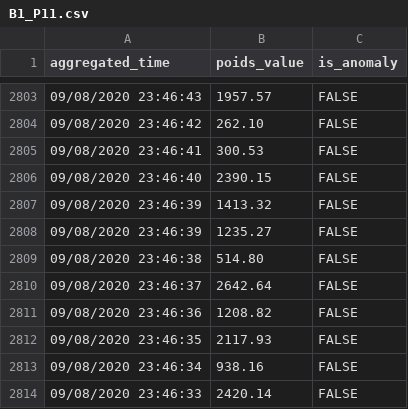
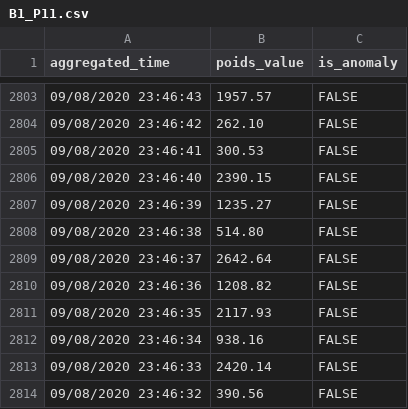
Before and after one commit to Maxerived/SSEPythonFlask_MonitIntel, a CSV file: devices_data/B1_P11.csv, drawn as a sheet; only a part is shown, gaps mark what is left out; the shorter side is filled out with more unchanged rows; the diff names each change by its address in the sheet, - before the commit and + after, or states it on an @@ line.

```diff
--- a/devices_data/B1_P11.csv
+++ b/devices_data/B1_P11.csv
-row 2807: 09/08/2020 23:46:39 | 1413.32 | FALSE
```
Also changed, not shown: devices_data/A1_VM1.csv, devices_data/B1_VM1.csv, 37 other files.
